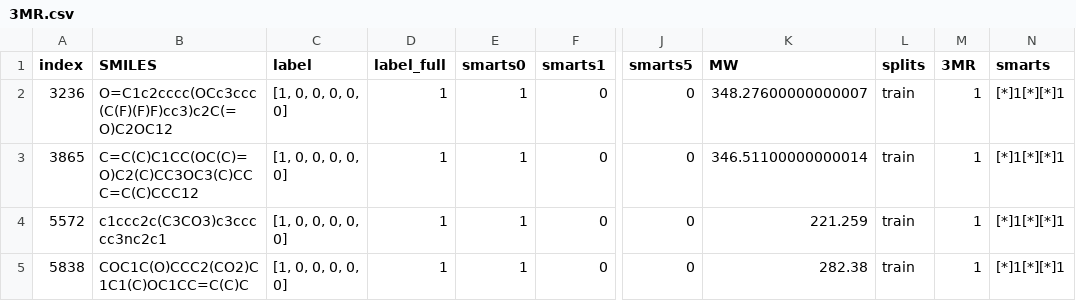
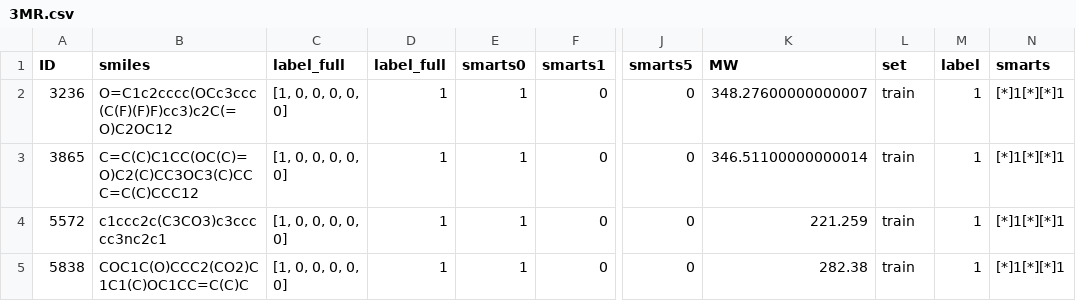
Before and after one commit to EdAguilarB/GNN_XAI, a CSV file: data/datasets/3MR/raw/3MR.csv, drawn as a sheet; only a part is shown, gaps mark what is left out; the diff names each change by its address in the sheet, - before the commit and + after, or states it on an @@ line.

Commit message:
3MR dataset added

```diff
--- a/data/datasets/3MR/raw/3MR.csv
+++ b/data/datasets/3MR/raw/3MR.csv
-A1: index
+A1: ID
-B1: SMILES
+B1: smiles
-C1: label
+C1: label_full
-L1: splits
+L1: set
-M1: 3MR
+M1: label
```
